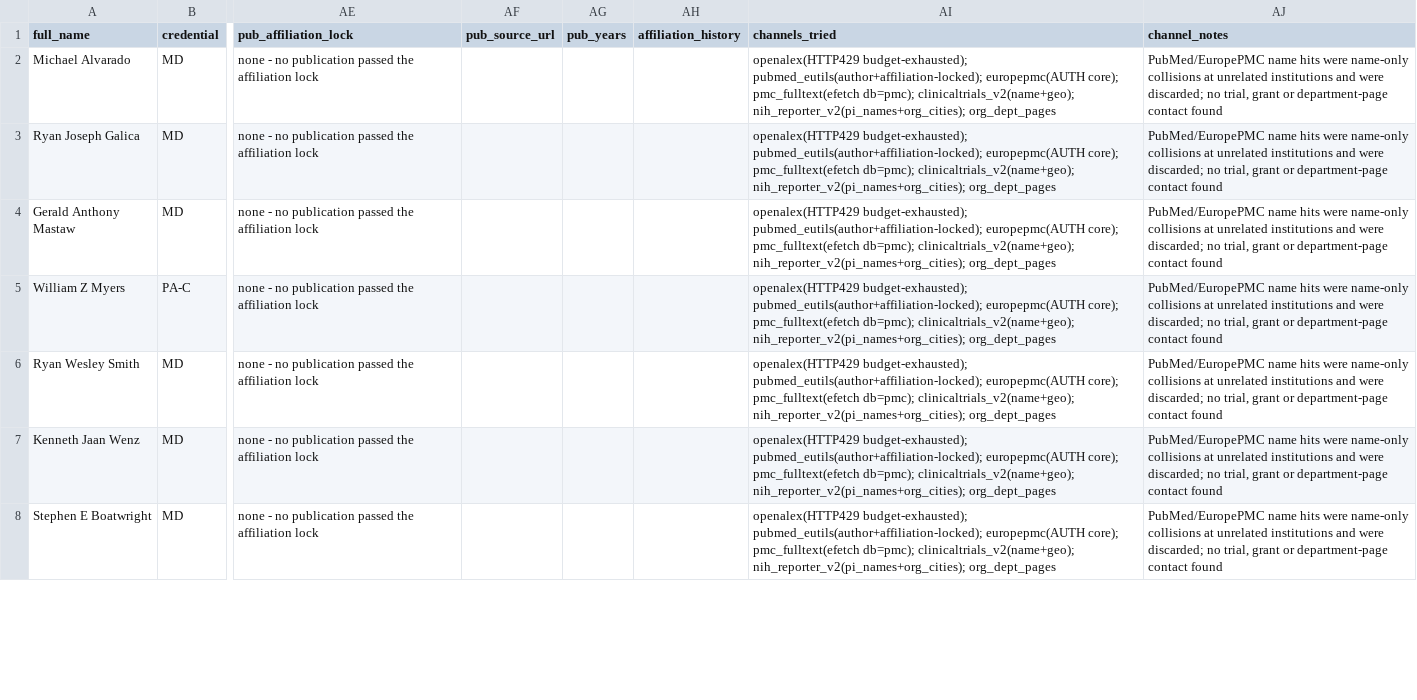
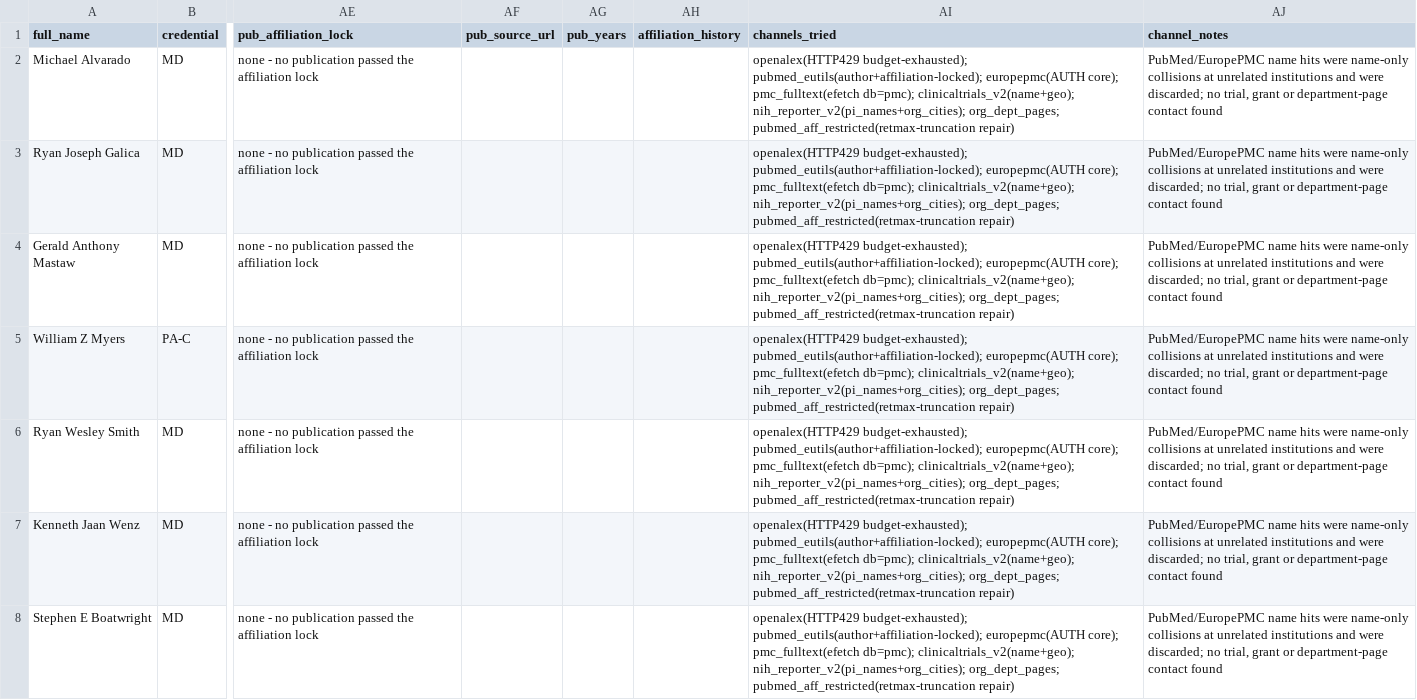
Before and after one commit to Scotty108/leads-now-skill, a CSV file: bench/runs/round1__skillit__open/result.csv, drawn as a sheet; only a part is shown, gaps mark what is left out; the diff covers the shown part only; the diff names each change by its address in the sheet, - before the commit and + after, or states it on an @@ line.

```diff
--- a/bench/runs/round1__skillit__open/result.csv
+++ b/bench/runs/round1__skillit__open/result.csv
-AI2:AI8 (channels_tried): …clinicaltrials_v2(name+geo); nih_reporter_v2(pi_names+org_cities); org_dept_pages
+AI2:AI8 (channels_tried): …clinicaltrials_v2(name+geo); nih_reporter_v2(pi_names+org_cities); org_dept_pages; pubmed_aff_restricted(retmax-truncation repair)
```
Also changed, not shown: 66 edited cells elsewhere in this file, bench/runs/round1__skillit__open/work/evidence.csv, 9 other files.
